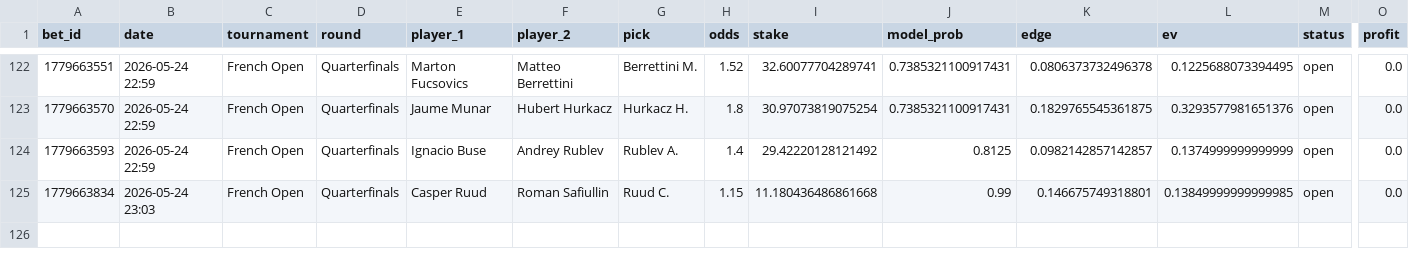
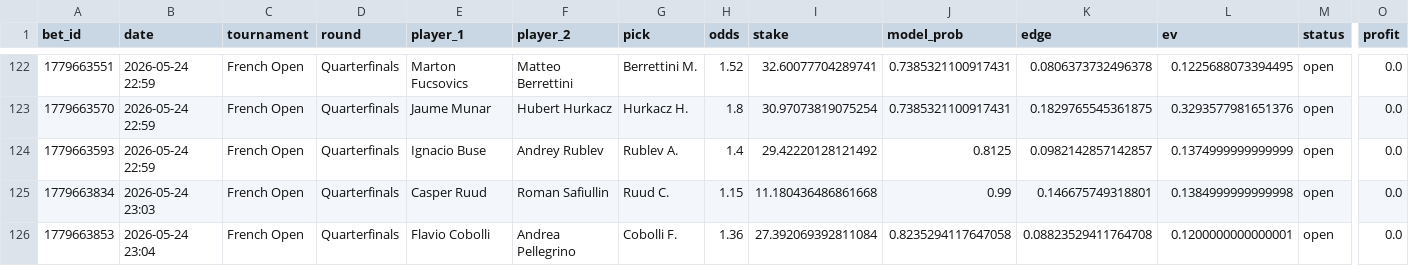
Before and after one commit to narvall018/tennis_modele, a CSV file: bets/users/narvall018/tennis/bets.csv, drawn as a sheet; only a part is shown, gaps mark what is left out; rows hold the shown columns only; the diff names each change by its address in the sheet, - before the commit and + after, or states it on an @@ line.

Commit message:
chore: update bets/users/narvall018/tennis/bets.csv

```diff
--- a/bets/users/narvall018/tennis/bets.csv
+++ b/bets/users/narvall018/tennis/bets.csv
-L125 (ev): 0.13849999999999985
+L125 (ev): 0.1384999999999998
+row 126: 1779663853 | 2026-05-24 23:04 | French Open | Quarterfinals | Flavio Cobolli | Andrea Pellegrino | Cobolli F. | 1.36 | 27.392069392811084 | 0.8235294117647058 | 0.08823529411764708 | 0.1200000000000001 | open | 0.0
```
